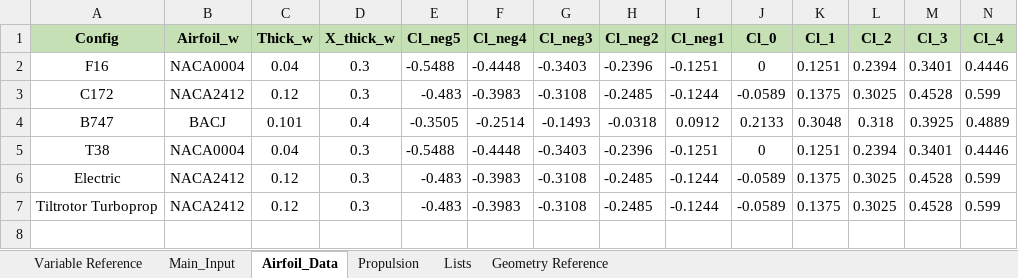
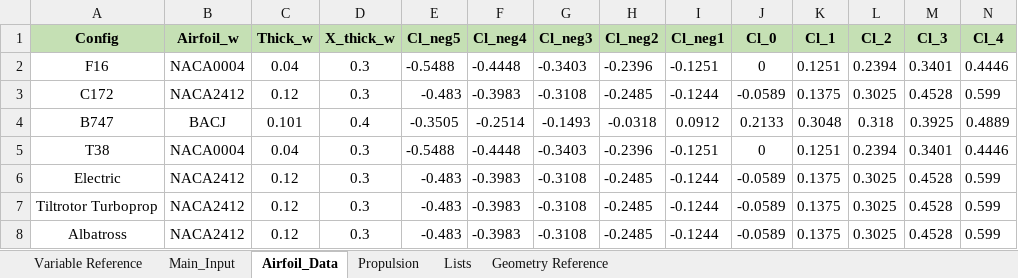
Before and after one commit to hensty11/ASEN4018-Albatross-Model, an Excel workbook: MAIN/Input Excel Sheets/Design Configurations/ASEN4138_TestCases.xlsx, sheet Airfoil_Data, drawn as a sheet; only a part is shown; values as stored, in another font and other column widths than the file's, no borders; rows hold the shown columns only; the diff names each change by its address in the sheet, - before the commit and + after, or states it on an @@ line.

```diff
--- a/MAIN/Input Excel Sheets/Design Configurations/ASEN4138_TestCases.xlsx (sheet Airfoil_Data)
+++ b/MAIN/Input Excel Sheets/Design Configurations/ASEN4138_TestCases.xlsx (sheet Airfoil_Data)
+row 8: Albatross | NACA2412 | 0.12 | 0.3 | -0.483 | -0.3983 | -0.3108 | -0.2485 | -0.1244 | -0.0589 | 0.1375 | 0.3025 | 0.4528 | 0.599
```
Also changed, not shown: sheet Main_Input, sheet Propulsion, charts or pictures, MAIN/Input Excel Sheets/Mission Profiles/Mission_Profile_Template.xlsx, MAIN/Input Excel Sheets/Point Performance Requirements/Requirements_Input_Template.xlsx, 25 other files.
